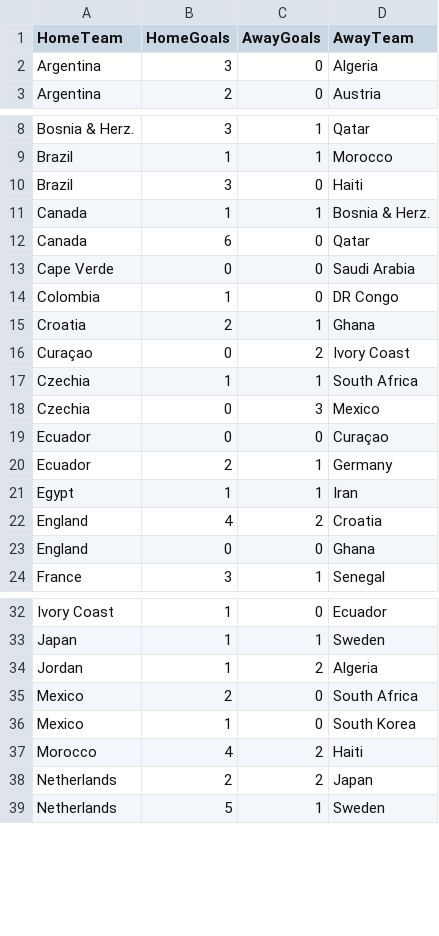
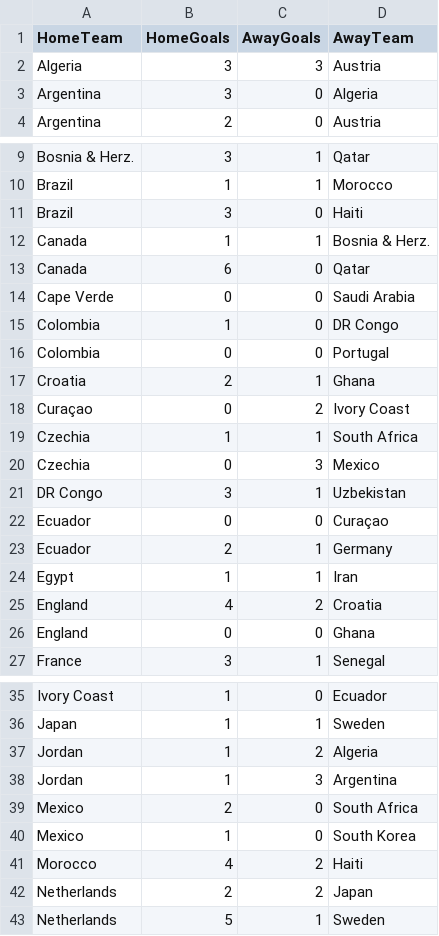
Before and after one commit to shedtaff-dotcom/shedbangers-website, a CSV file: sweepstake/data/results.csv, drawn as a sheet; only a part is shown, gaps mark what is left out; the diff names each change by its address in the sheet, - before the commit and + after, or states it on an @@ line.

```diff
--- a/sweepstake/data/results.csv
+++ b/sweepstake/data/results.csv
+row 2: Algeria | 3 | 3 | Austria
+row 16: Colombia | 0 | 0 | Portugal
+row 21: DR Congo | 3 | 1 | Uzbekistan
+row 38: Jordan | 1 | 3 | Argentina
```
Also changed, not shown: sweepstake/data/topscorers.csv.
